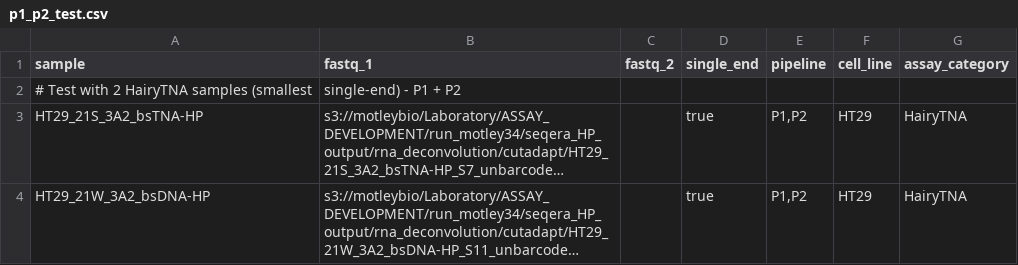
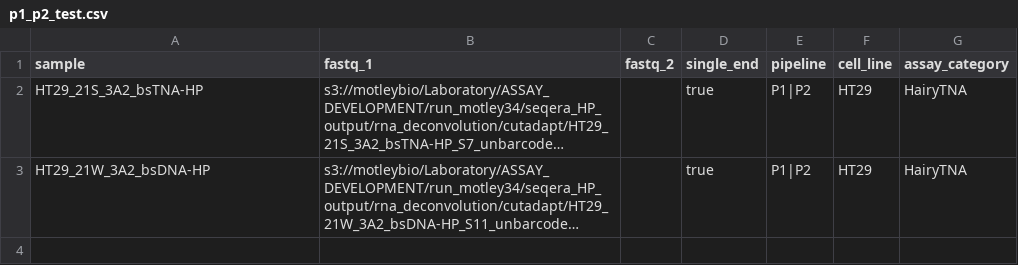
Before and after one commit to MarcusAtMotley/PoCFigureReprocessing, a CSV file: samplesheets/p1_p2_test.csv, drawn as a sheet; long unchanged cells end in …; removed rows and columns are numbered as before the commit, all else as after; the diff names each change by its address in the sheet, - before the commit and + after, or states it on an @@ line.

```diff
--- a/samplesheets/p1_p2_test.csv
+++ b/samplesheets/p1_p2_test.csv
-row 2: # Test with 2 HairyTNA samples (smallest | single-end) - P1 + P2
-E2:E3 (pipeline): P1,P2
+E2:E3 (pipeline): P1|P2
```
Also changed, not shown: samplesheets/p1_p2_combined.csv, 1 other file.
